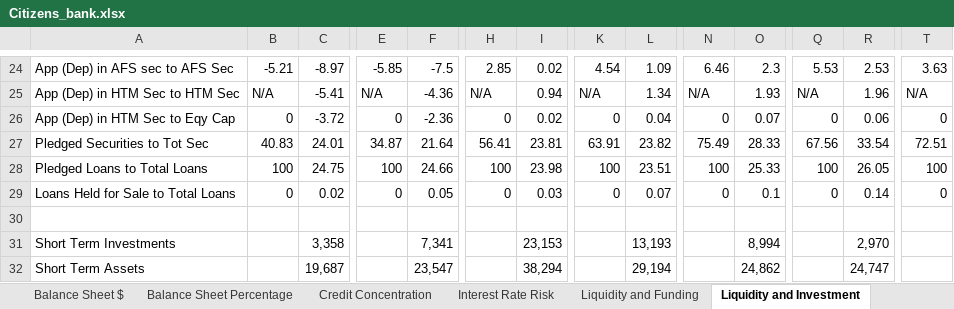
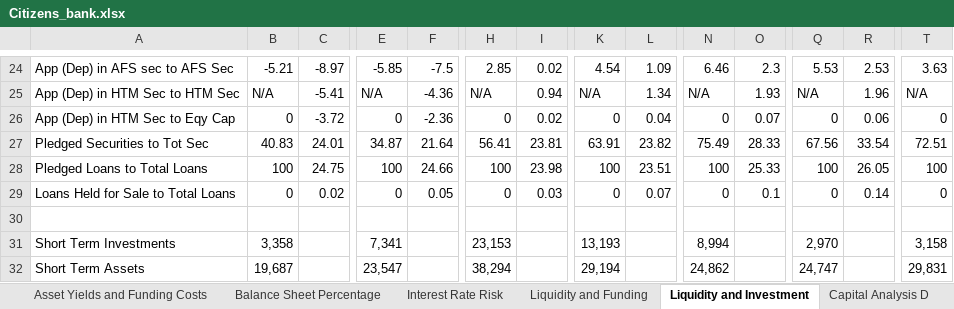
Before and after one commit to karan-mudaliar/SVB_Analysis, an Excel workbook: Data/Citizens_bank.xlsx, sheet Liquidity and Investment, drawn as a sheet; only a part is shown, gaps mark what is left out; values as stored, in another font and other column widths than the file's, no borders; the diff covers the shown part only; the diff names each change by its address in the sheet, - before the commit and + after, or states it on an @@ line.

```diff
--- a/Data/Citizens_bank.xlsx (sheet Liquidity and Investment)
+++ b/Data/Citizens_bank.xlsx (sheet Liquidity and Investment)
-sheet tab: Balance Sheet $
-sheet tab: Credit Concentration
-B31: (empty)
+B31: 3,358
-C31: 3,358
+C31: (empty)
-E31: (empty)
+E31: 7,341
-F31: 7,341
+F31: (empty)
-H31: (empty)
+H31: 23,153
-I31: 23,153
+I31: (empty)
-K31: (empty)
+K31: 13,193
-L31: 13,193
+L31: (empty)
-N31: (empty)
+N31: 8,994
-O31: 8,994
+O31: (empty)
-Q31: (empty)
+Q31: 2,970
-R31: 2,970
+R31: (empty)
-T31: (empty)
+T31: 3,158
-B32: (empty)
+B32: 19,687
-C32: 19,687
+C32: (empty)
-E32: (empty)
+E32: 23,547
-F32: 23,547
+F32: (empty)
-H32: (empty)
+H32: 38,294
-I32: 38,294
+I32: (empty)
-K32: (empty)
+K32: 29,194
-L32: 29,194
+L32: (empty)
-N32: (empty)
+N32: 24,862
-O32: 24,862
+O32: (empty)
-Q32: (empty)
+Q32: 24,747
-R32: 24,747
+R32: (empty)
-T32: (empty)
+T32: 29,831
```
Also changed, not shown: 86 edited cells elsewhere in this sheet, sheet Liquidity and Funding, sheet Summary Ratios, other sheet tabs, Data/First_Republic_bank.xlsx.
